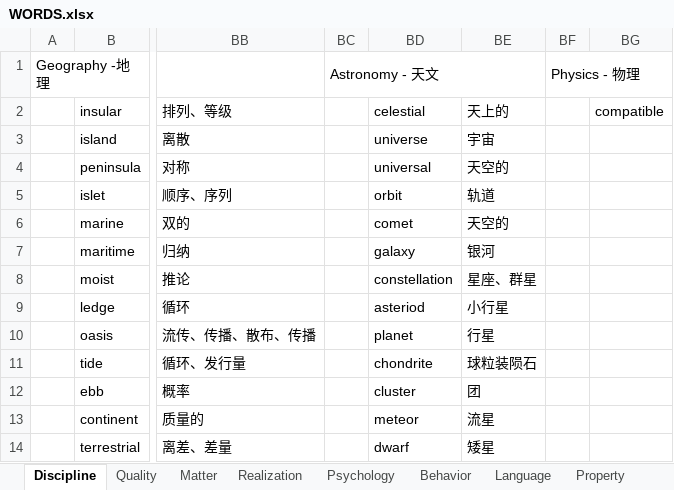
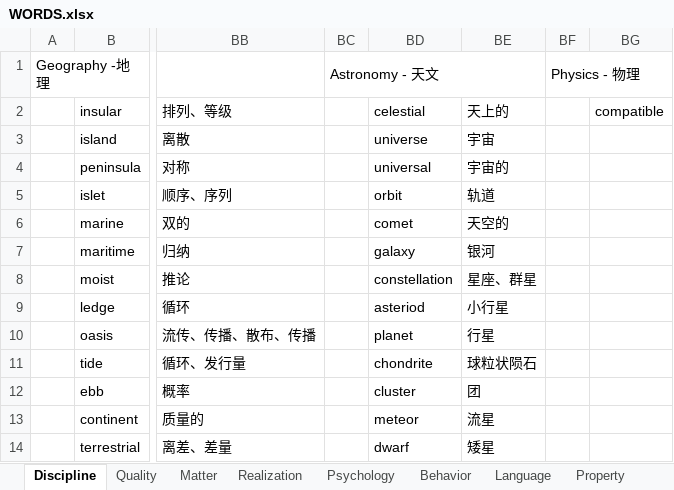
Before and after one commit to k-ning/RECORDING, an Excel workbook: WORDS.xlsx, sheet Discipline, drawn as a sheet; only a part is shown, gaps mark what is left out; values as stored, in another font and other column widths than the file's, no cell formats; the diff names each change by its address in the sheet, - before the commit and + after, or states it on an @@ line.

Commit message:
Update WORDS.xlsx

```diff
--- a/WORDS.xlsx (sheet Discipline)
+++ b/WORDS.xlsx (sheet Discipline)
-BE4 (天上的): 天空的
+BE4 (天上的): 宇宙的
-BE11 (天上的): 球粒装陨石
+BE11 (天上的): 球粒状陨石
```
Also changed, not shown: cell formats.
